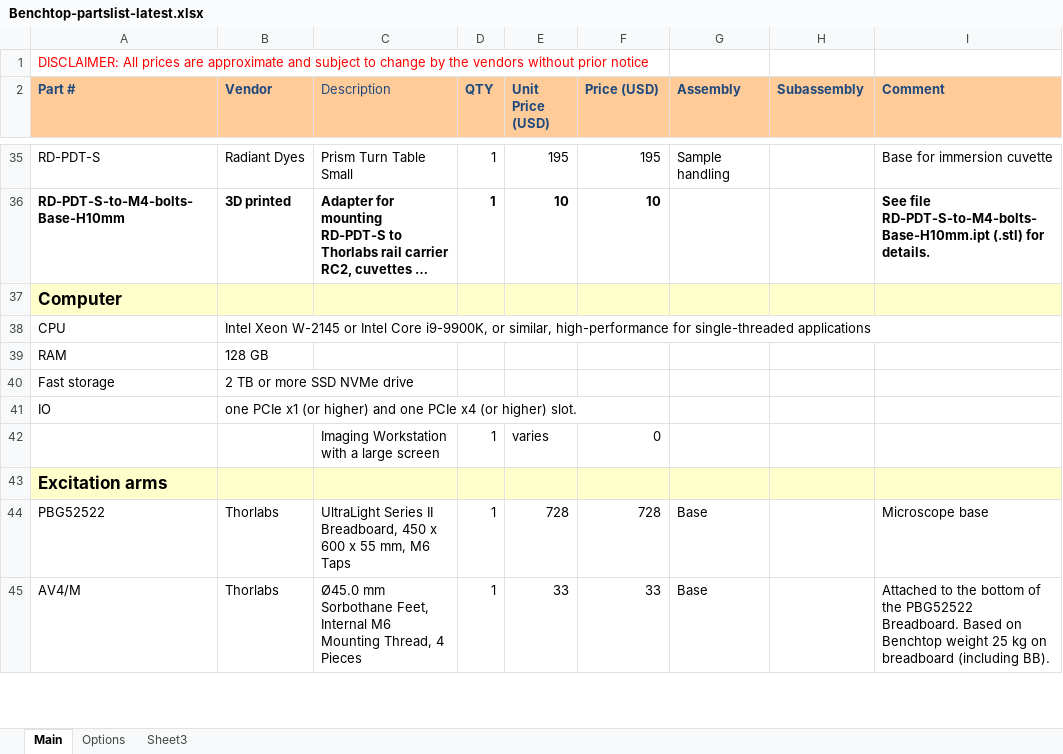
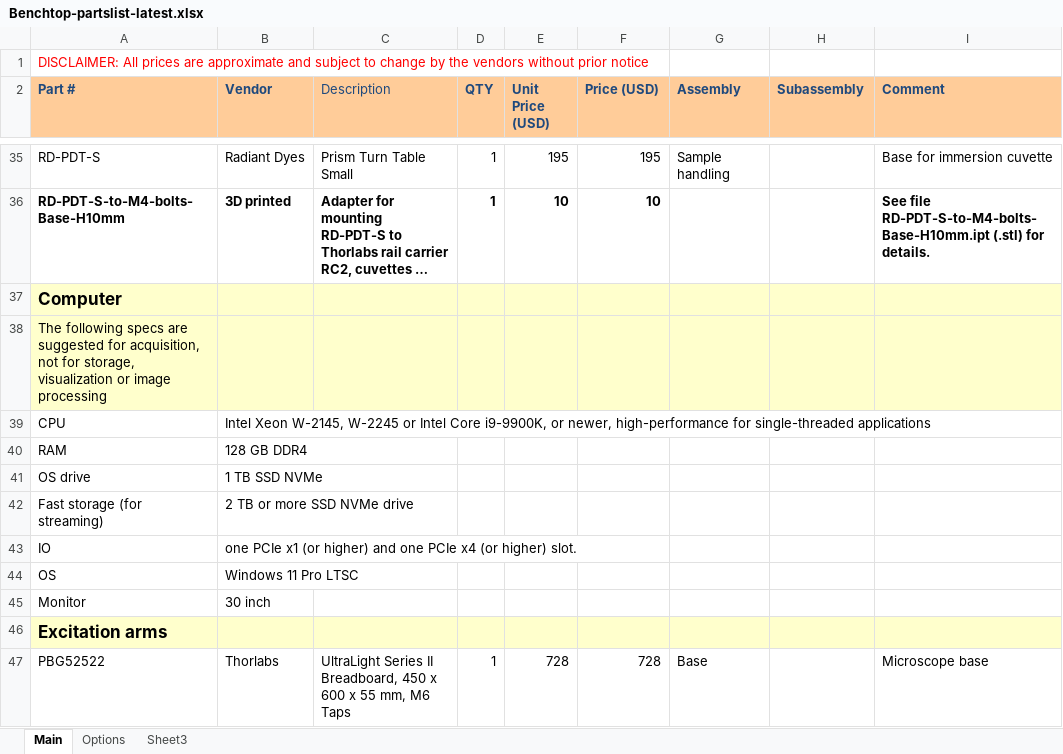
Before and after one commit to mesoSPIM/benchtop-hardware, an Excel workbook: Benchtop-2024(default-version)/parts-list/Benchtop-partslist-latest.xlsx, sheet Main, drawn as a sheet; only a part is shown, gaps mark what is left out; the shorter side is filled out with more unchanged rows; long unchanged cells end in …; values as stored, in another font and other column widths than the file's, no borders; removed rows and columns are numbered as before the commit, all else as after; the diff names each change by its address in the sheet, - before the commit and + after, or states it on an @@ line.

Commit message:
update PC specs

```diff
--- a/Benchtop-2024(default-version)/parts-list/Benchtop-partslist-latest.xlsx (sheet Main)
+++ b/Benchtop-2024(default-version)/parts-list/Benchtop-partslist-latest.xlsx (sheet Main)
+row 38: The following specs are suggested for acquisition, not for storage, visualization or image processing
-B39 (Vendor): Intel Xeon W-2145 or Intel Core i9-9900K, or similar, high-performance for…
+B39 (Vendor): Intel Xeon W-2145, W-2245 or Intel Core i9-9900K, or newer, high-performance for…
-B40 (Vendor): 128 GB
+B40 (Vendor): 128 GB DDR4
+row 41: OS drive | 1 TB SSD NVMe
-A42 (Part #): Fast storage
+A42 (Part #): Fast storage (for streaming)
-row 42:  |  | Imaging Workstation with a large screen | 1 | varies | 0
+row 44: OS | Windows 11 Pro LTSC
+row 45: Monitor | 30 inch
```
